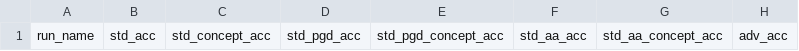
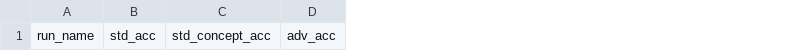
Before and after one commit to matrix72c/RobustCBM, a CSV file: result.csv, drawn as a sheet; only a part is shown; the diff names each change by its address in the sheet, - before the commit and + after, or states it on an @@ line.

Commit message:
change result format

```diff
--- a/result.csv
+++ b/result.csv
-column D, row 1: std_pgd_acc
-column E, row 1: std_pgd_concept_acc
-column F, row 1: std_aa_acc
-column G, row 1: std_aa_concept_acc
```
